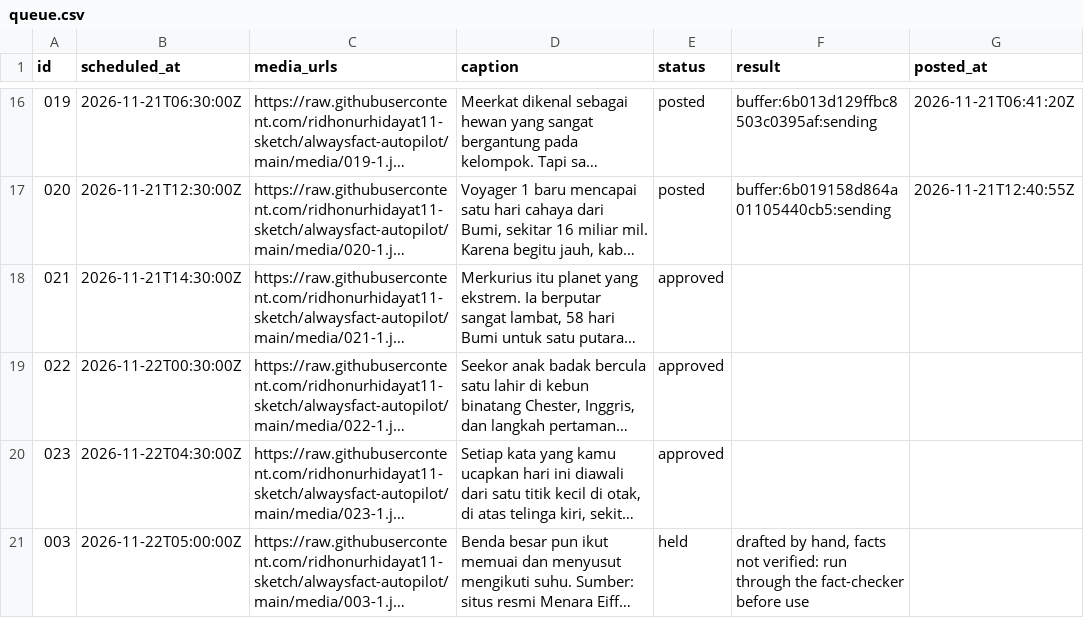
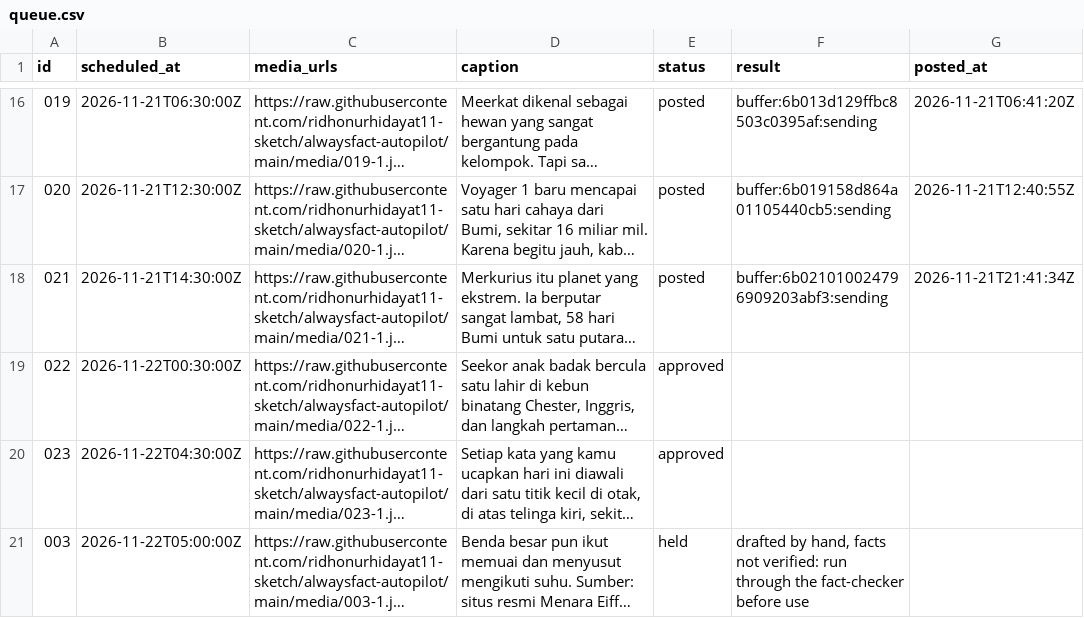
Before and after one commit to ridhonurhidayat11-sketch/alwaysfact-autopilot, a CSV file: queue.csv, drawn as a sheet; only a part is shown, gaps mark what is left out; long unchanged cells end in …; the diff names each change by its address in the sheet, - before the commit and + after, or states it on an @@ line.

```diff
--- a/queue.csv
+++ b/queue.csv
-E18 (status): approved
+E18 (status): posted
-F18 (result): (empty)
+F18 (result): buffer:6b021010024796909203abf3:sending
-G18 (posted_at): (empty)
+G18 (posted_at): 2026-11-21T21:41:34Z
```
Also changed, not shown: 24 other files.
